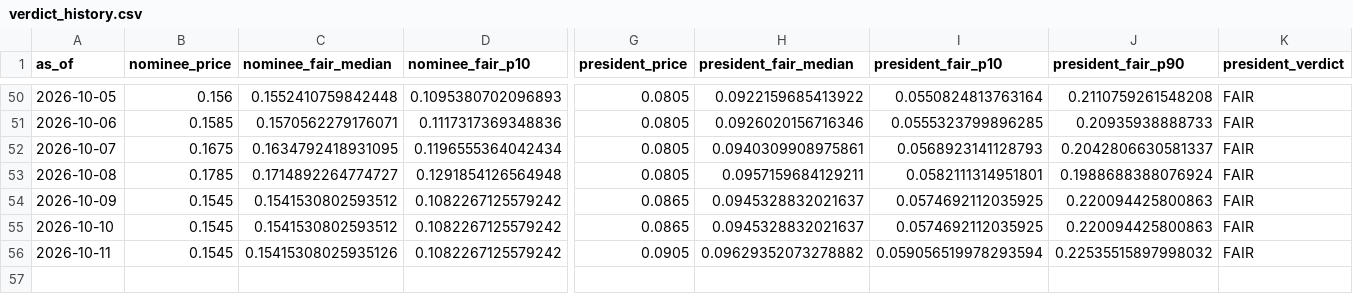
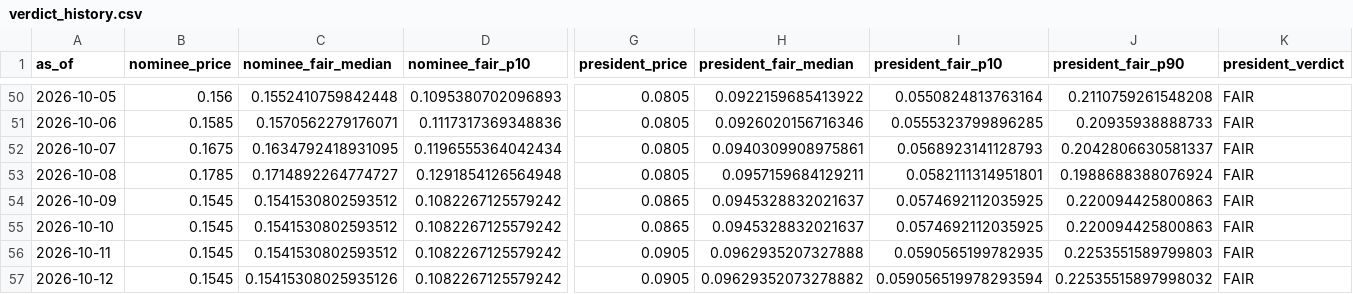
Before and after one commit to SebastianChaves210/newsom-2028-valuation, a CSV file: data/processed/verdict_history.csv, drawn as a sheet; only a part is shown, gaps mark what is left out; rows hold the shown columns only; the diff names each change by its address in the sheet, - before the commit and + after, or states it on an @@ line.

```diff
--- a/data/processed/verdict_history.csv
+++ b/data/processed/verdict_history.csv
-C56 (nominee_fair_median): 0.15415308025935126
+C56 (nominee_fair_median): 0.1541530802593512
-H56 (president_fair_median): 0.09629352073278882
+H56 (president_fair_median): 0.0962935207327888
-I56 (president_fair_p10): 0.059056519978293594
+I56 (president_fair_p10): 0.0590565199782935
-J56 (president_fair_p90): 0.22535515897998032
+J56 (president_fair_p90): 0.2253551589799803
+row 57: 2026-10-12 | 0.1545 | 0.15415308025935126 | 0.1082267125579242 | 0.0905 | 0.09629352073278882 | 0.059056519978293594 | 0.22535515897998032 | FAIR
```
Also changed, not shown: data/processed/price_history.csv, data/processed/wikipedia_views.csv, 9 other files.
